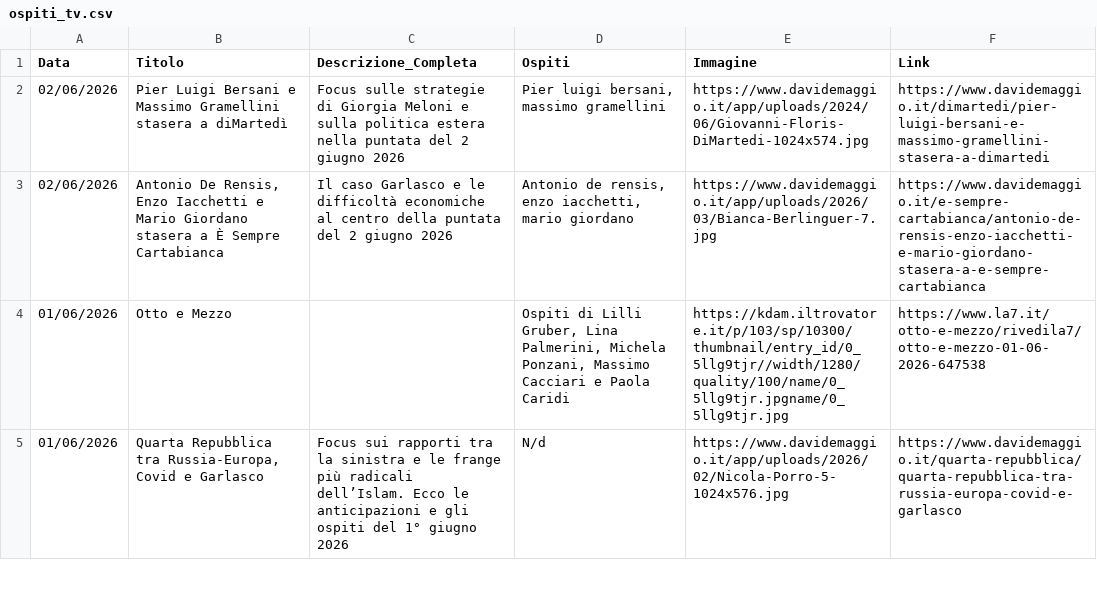
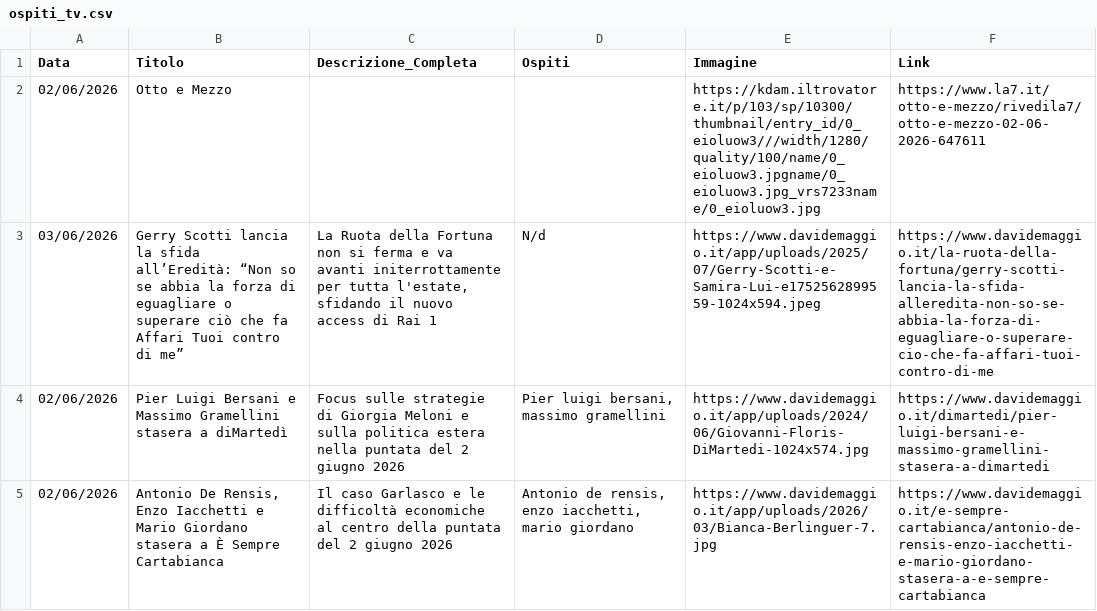
Before and after one commit to NVPasetti/strumenti_editoria_nvp, a CSV file: ospiti_tv.csv, drawn as a sheet; only a part is shown; the shorter side is filled out with more unchanged rows.

```diff
--- a/ospiti_tv.csv
+++ b/ospiti_tv.csv
@@ -1,2 +1,4 @@
 Data,Titolo,Descrizione_Completa,Ospiti,Immagine,Link
+02/06/2026,Otto e Mezzo,,,https://kdam.iltrovatore.it/p/103/sp/10300/thumbnail/entry_id/0_eioluow3///width/1280/quality/100/name/0_eioluow3.jpgname/0_eioluow3.jpg_vrs7233name/0_eioluow3.jpg,https://www.la7.it/otto-e-mezzo/rivedila7/otto-e-mezzo-02-06-2026-647611
+03/06/2026,Gerry Scotti lancia la sfida all’Eredità: “Non so se abbia la forza di eguagliare o superare ciò che fa Affari Tuoi contro di me”,"La Ruota della Fortuna non si ferma e va avanti initerrottamente per tutta l'estate, sfidando il nuovo access di Rai 1",N/d,https://www.davidemaggio.it/app/uploads/2025/07/Gerry-Scotti-e-Samira-Lui-e1752562899559-1024x594.jpeg,https://www.davidemaggio.it/la-ruota-della-fortuna/gerry-scotti-lancia-la-sfida-alleredita-non-so-se-abbia-la-forza-di-eguagliare-o-superare-cio-che-fa-affari-tuoi-contro-di-me
 02/06/2026,Pier Luigi Bersani e Massimo Gramellini stasera a diMartedì,Focus sulle strategie di Giorgia Meloni e sulla politica estera nella puntata del 2 giugno 2026,"Pier luigi bersani, massimo gramellini",https://www.davidemaggio.it/app/uploads/2024/06/Giovanni-Floris-DiMartedi-1024x574.jpg,https://www.davidemaggio.it/dimartedi/pier-luigi-bersani-e-massimo-gramellini-stasera-a-dimartedi
```
